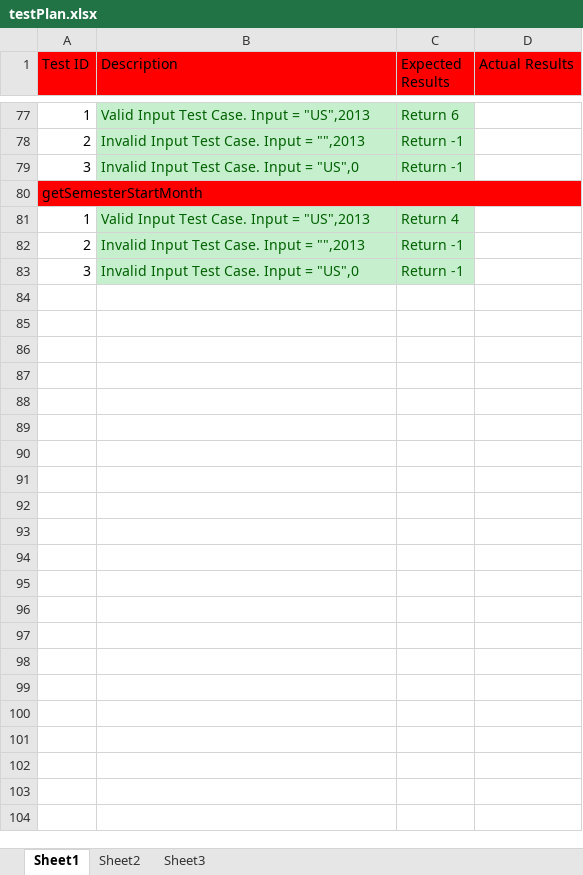
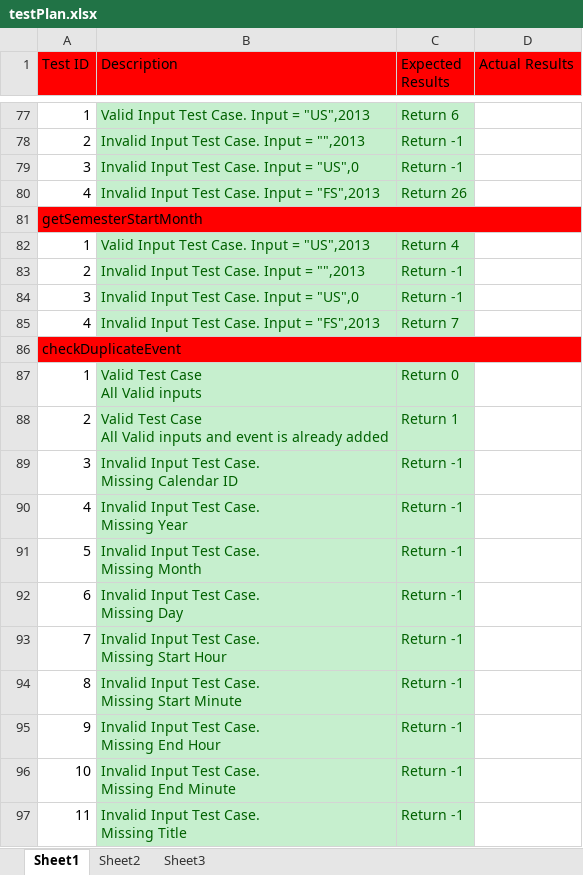
Before and after one commit to scurrymd/Software-Engineering, an Excel workbook: docs/testPlan.xlsx, sheet Sheet1, drawn as a sheet; only a part is shown, gaps mark what is left out; values as stored, in another font and other column widths than the file's, no borders; ↵ is a line break in a cell; the diff names each change by its address in the sheet, - before the commit and + after, or states it on an @@ line.

Commit message:
Updated Docs
Updated test plan.
Updated Code Review.
Made corrections to the release notes.

```diff
--- a/docs/testPlan.xlsx (sheet Sheet1)
+++ b/docs/testPlan.xlsx (sheet Sheet1)
+row 80: 4 | Invalid Input Test Case. Input = "FS",2013 | Return 26
+row 85: 4 | Invalid Input Test Case. Input = "FS",2013 | Return 7
+row 86: checkDuplicateEvent
+row 87: 1 | Valid Test Case ↵ All Valid inputs | Return 0
+row 88: 2 | Valid Test Case ↵ All Valid inputs and event is already added | Return 1
+row 89: 3 | Invalid Input Test Case. ↵ Missing Calendar ID | Return -1
+row 90: 4 | Invalid Input Test Case. ↵ Missing Year | Return -1
+row 91: 5 | Invalid Input Test Case. ↵ Missing Month | Return -1
+row 92: 6 | Invalid Input Test Case. ↵ Missing Day | Return -1
+row 93: 7 | Invalid Input Test Case. ↵ Missing Start Hour | Return -1
+row 94: 8 | Invalid Input Test Case. ↵ Missing Start Minute | Return -1
+row 95: 9 | Invalid Input Test Case. ↵ Missing End Hour | Return -1
+row 96: 10 | Invalid Input Test Case. ↵ Missing End Minute | Return -1
+row 97: 11 | Invalid Input Test Case. ↵ Missing Title | Return -1
```
Also changed, not shown: formulas that keep their value, 2 other files.
